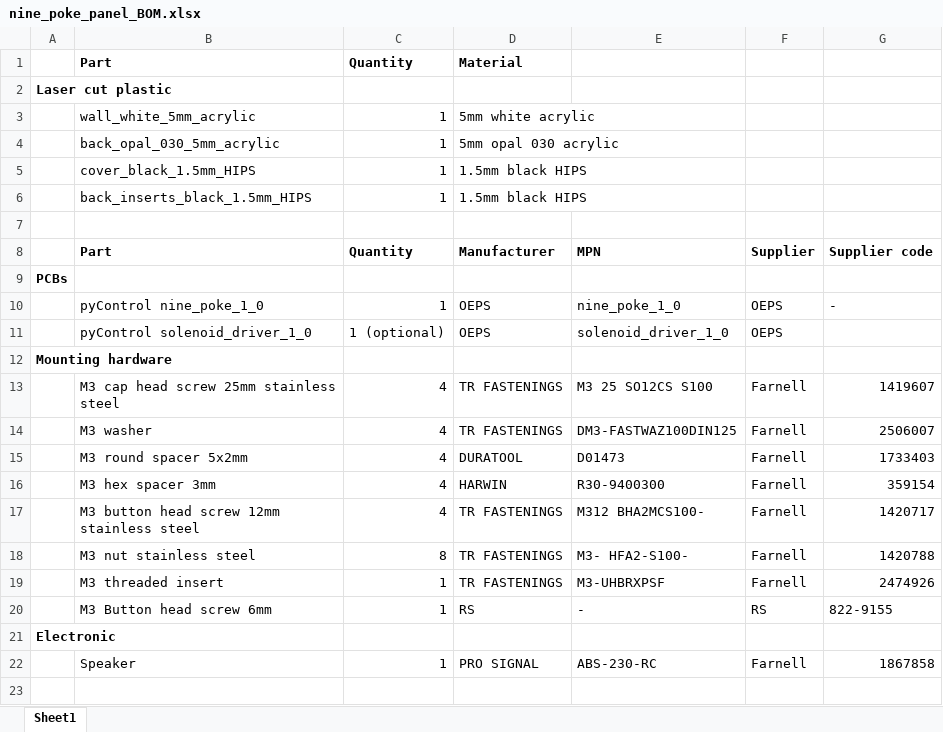
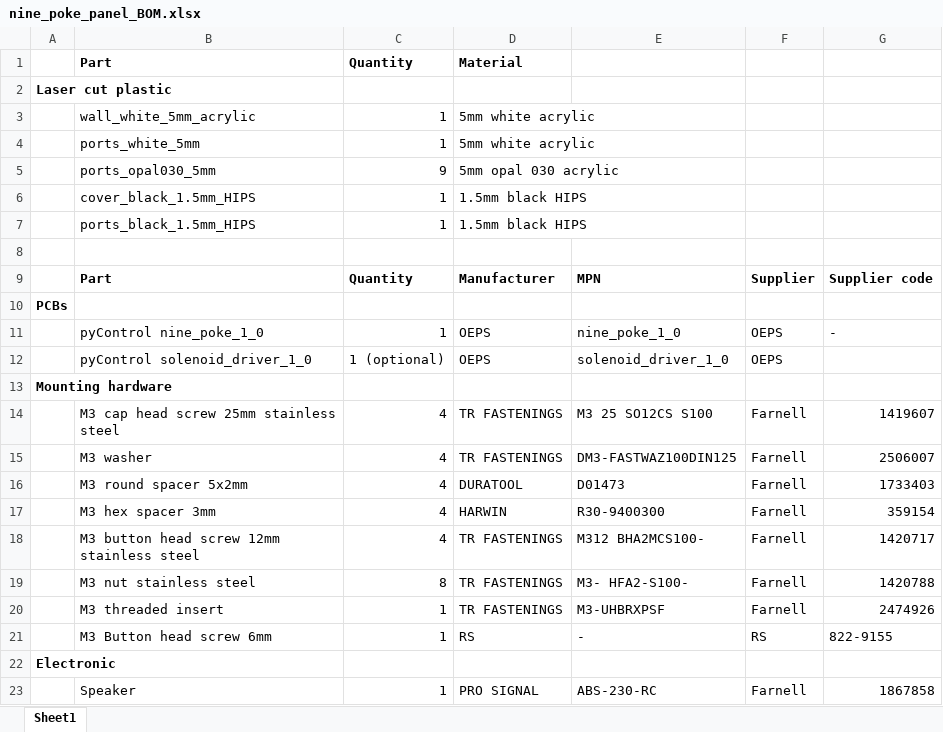
Before and after one commit to pyControl/hardware, an Excel workbook: Behaviour_box_small/back_panel_variants/nine_poke_panel/nine_poke_panel_BOM.xlsx, sheet Sheet1, drawn as a sheet; values as stored, in another font and other column widths than the file's, no borders; removed rows and columns are numbered as before the commit, all else as after; the diff names each change by its address in the sheet, - before the commit and + after, or states it on an @@ line.

Commit message:
- Behaviour_box_small:         - Added holes to corners of base for mounting to floor
- Behaviour_box_small/nine_poke_panel
        - Moved pokes 5mm upwards.
        - Changed design of poke assemly plastic parts to improve optical isolation of LEDs from different pokes.

- Nine_poke/solenoid_driver_1_0
        - Added picoblade cable to BOM

- Sound attenuating chamber small:
        -  Changed resistor for LED driver.
        -  Changed model of ball head mount

```diff
--- a/Behaviour_box_small/back_panel_variants/nine_poke_panel/nine_poke_panel_BOM.xlsx (sheet Sheet1)
+++ b/Behaviour_box_small/back_panel_variants/nine_poke_panel/nine_poke_panel_BOM.xlsx (sheet Sheet1)
-row 4:  | back_opal_030_5mm_acrylic | 1 | 5mm opal 030 acrylic
+row 4:  | ports_white_5mm | 1 | 5mm white acrylic
+row 5:  | ports_opal030_5mm | 9 | 5mm opal 030 acrylic
-B7: back_inserts_black_1.5mm_HIPS
+B7: ports_black_1.5mm_HIPS
```
Also changed, not shown: Nine_poke/solenoid_driver_1_0/solenoid_driver_BOM.xlsx, Sound_attenuating_chamber_small/sound_attenuating_chamber_BOM.xlsx, 8 other files.
